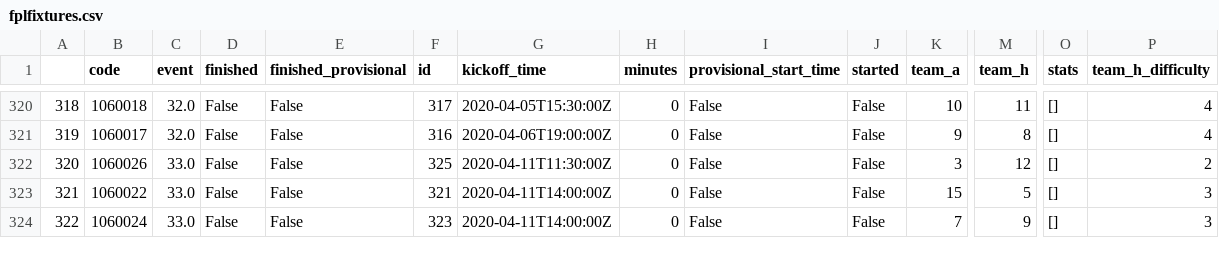
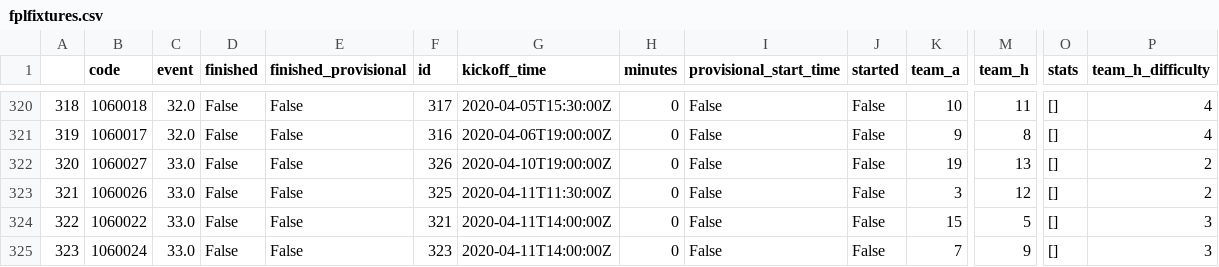
Before and after one commit to sminata/tikeve.github.io, a CSV file: in/fplfixtures.csv, drawn as a sheet; only a part is shown, gaps mark what is left out; addresses are those after the commit; rows hold the shown columns only; the diff covers the shown part only; the diff names each change by its address in the sheet, - before the commit and + after, or states it on an @@ line.

```diff
--- a/in/fplfixtures.csv
+++ b/in/fplfixtures.csv
+row 322: 320 | 1060027 | 33.0 | False | False | 326 | 2020-04-10T19:00:00Z | 0 | False | False | 19 | 13 | [] | 2
@@ column A renumbered between rows 323 and 325 @@
```
Also changed, not shown: 1 removed row and 7 edited cells elsewhere in this file, in/fpltable.csv, out/PlayerCreativity.csv, 19 other files.
